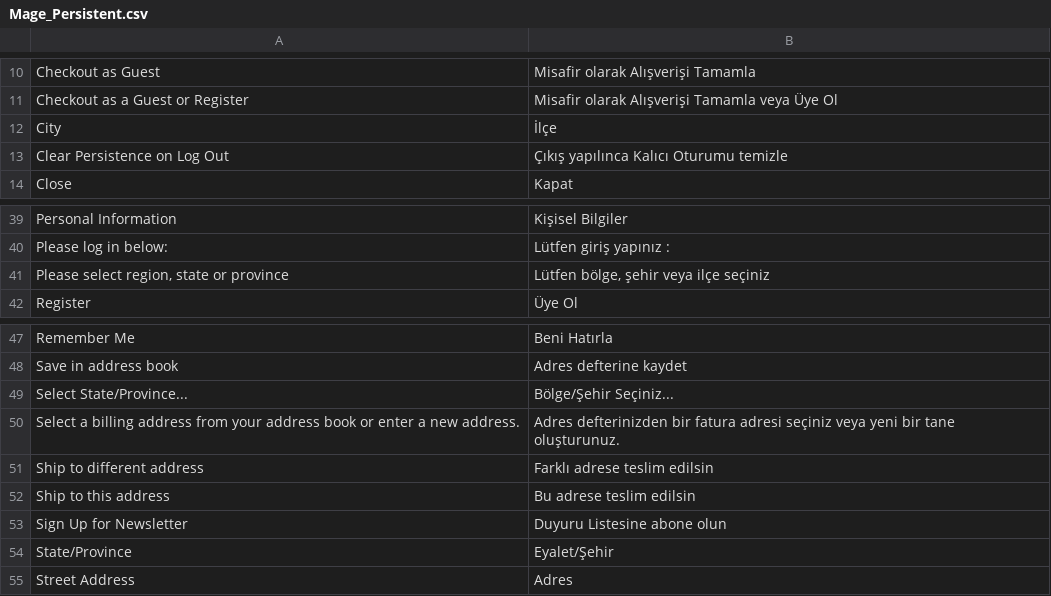
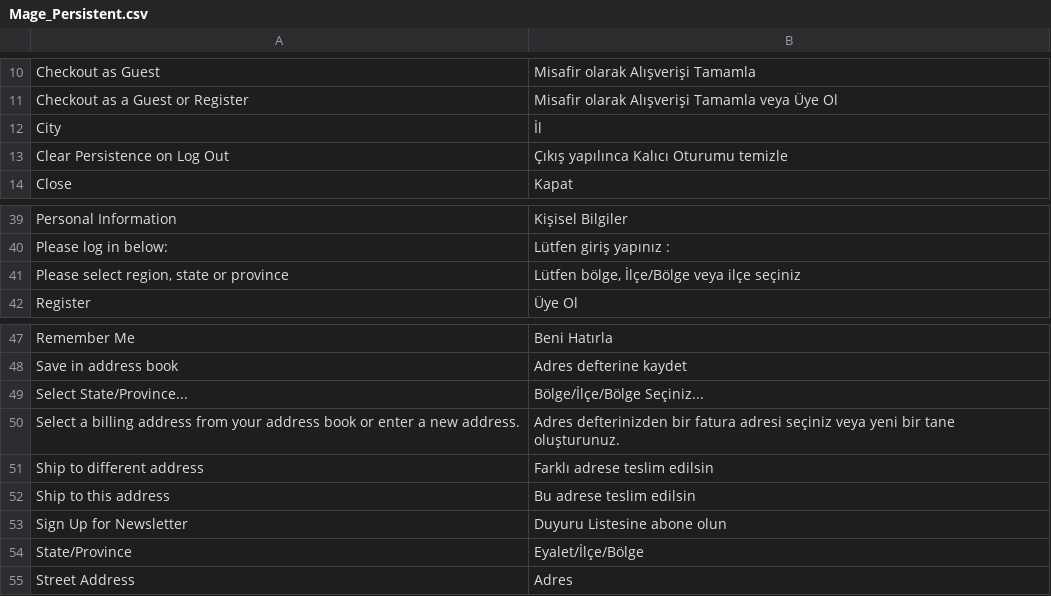
Before and after one commit to midorikocak/luzdemia, a CSV file: app/locale/tr_TR/Mage_Persistent.csv, drawn as a sheet; only a part is shown, gaps mark what is left out.

```diff
--- a/app/locale/tr_TR/Mage_Persistent.csv
+++ b/app/locale/tr_TR/Mage_Persistent.csv
@@ -11,3 +11,3 @@
 "Checkout as a Guest or Register","Misafir olarak Alışverişi Tamamla veya Üye Ol"
-"City","İlçe"
+"City","İl"
 "Clear Persistence on Log Out","Çıkış yapılınca Kalıcı Oturumu temizle"
@@ -40,3 +40,3 @@
 "Please log in below:","Lütfen giriş yapınız :"
-"Please select region, state or province","Lütfen bölge, şehir veya ilçe seçiniz"
+"Please select region, state or province","Lütfen bölge, İlçe/Bölge veya ilçe seçiniz"
 "Register","Üye Ol"
@@ -48,3 +48,3 @@
 "Save in address book","Adres defterine kaydet"
-"Select State/Province...","Bölge/Şehir Seçiniz..."
+"Select State/Province...","Bölge/İlçe/Bölge Seçiniz..."
 "Select a billing address from your address book or enter a new address.","Adres defterinizden bir fatura adresi seçiniz veya yeni bir tane oluşturunuz."
@@ -53,3 +53,3 @@
 "Sign Up for Newsletter","Duyuru Listesine abone olun"
-"State/Province","Eyalet/Şehir"
+"State/Province","Eyalet/İlçe/Bölge"
 "Street Address","Adres"
```
Also changed, not shown: app/locale/tr_TR/Mage_Adminhtml.csv, app/locale/tr_TR/Mage_Checkout.csv, 14 other files.
